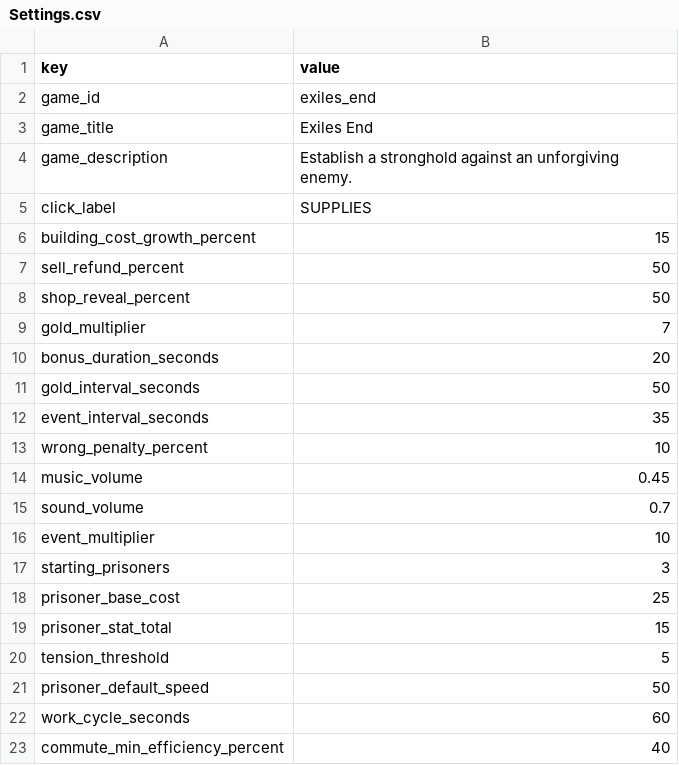
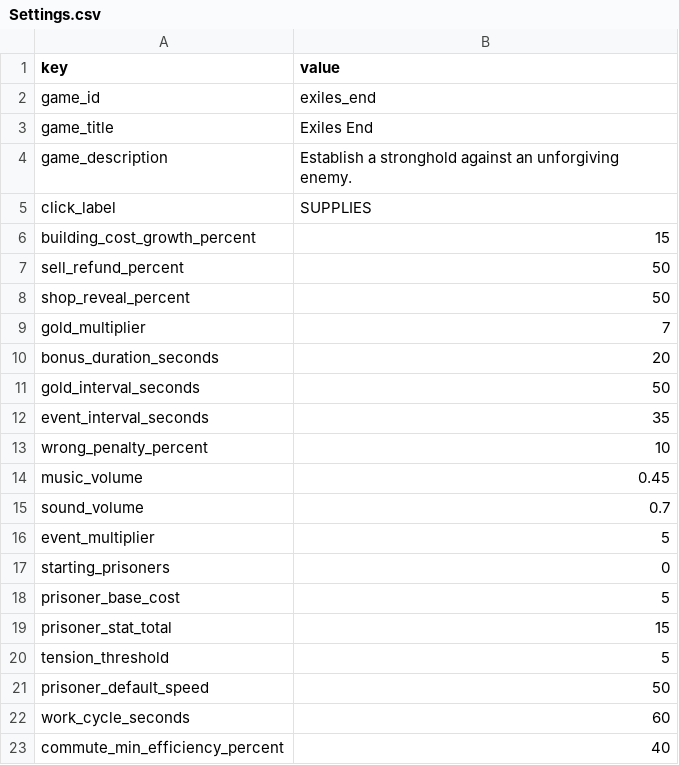
Before and after one commit to null-brain-true/comp2165-prototype-3, a CSV file: Assets/StreamingAssets/Data/Settings.csv, drawn as a sheet.

```diff
--- a/Assets/StreamingAssets/Data/Settings.csv
+++ b/Assets/StreamingAssets/Data/Settings.csv
@@ -15,5 +15,5 @@ music_volume,0.45
 sound_volume,0.7
-event_multiplier,10
-starting_prisoners,3
-prisoner_base_cost,25
+event_multiplier,5
+starting_prisoners,0
+prisoner_base_cost,5
 prisoner_stat_total,15
```
Also changed, not shown: Assets/StreamingAssets/Data/Upgrades.csv, Assets/StreamingAssets/Data/Visuals.csv, 40 other files.
